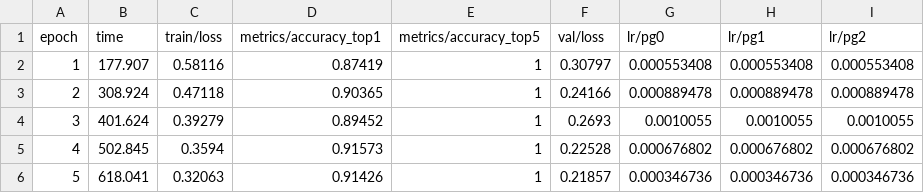
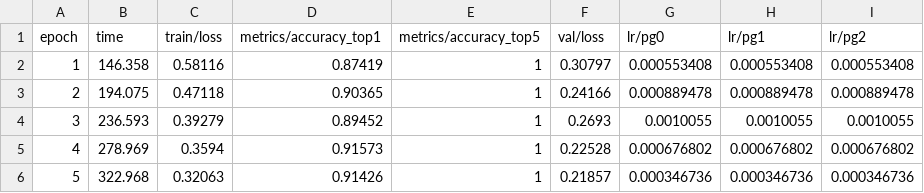
Before and after one commit to tymfly7/Berth, a CSV file: backend/outputs/yolo26_classify/run/results.csv, drawn as a sheet.

```diff
--- a/backend/outputs/yolo26_classify/run/results.csv
+++ b/backend/outputs/yolo26_classify/run/results.csv
@@ -1,6 +1,6 @@
 epoch,time,train/loss,metrics/accuracy_top1,metrics/accuracy_top5,val/loss,lr/pg0,lr/pg1,lr/pg2
-1,177.907,0.58116,0.87419,1,0.30797,0.000553408,0.000553408,0.000553408
-2,308.924,0.47118,0.90365,1,0.24166,0.000889478,0.000889478,0.000889478
-3,401.624,0.39279,0.89452,1,0.2693,0.0010055,0.0010055,0.0010055
-4,502.845,0.3594,0.91573,1,0.22528,0.000676802,0.000676802,0.000676802
-5,618.041,0.32063,0.91426,1,0.21857,0.000346736,0.000346736,0.000346736
+1,146.358,0.58116,0.87419,1,0.30797,0.000553408,0.000553408,0.000553408
+2,194.075,0.47118,0.90365,1,0.24166,0.000889478,0.000889478,0.000889478
+3,236.593,0.39279,0.89452,1,0.2693,0.0010055,0.0010055,0.0010055
+4,278.969,0.3594,0.91573,1,0.22528,0.000676802,0.000676802,0.000676802
+5,322.968,0.32063,0.91426,1,0.21857,0.000346736,0.000346736,0.000346736
```
Also changed, not shown: backend/outputs/yolo26_detect/run/results.csv, 26 other files.
